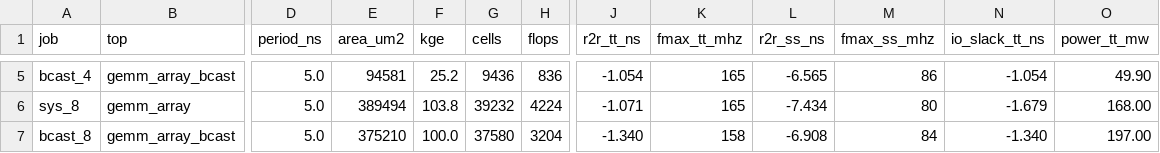
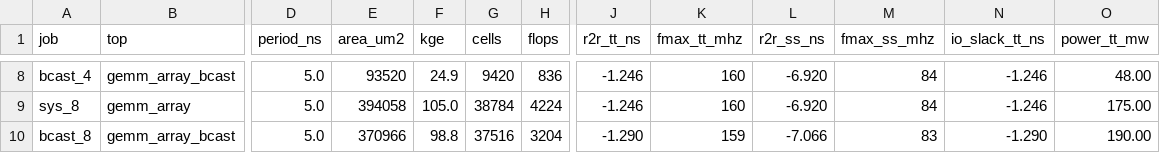
Before and after one commit to Ruika-K/GEMM-acc, a CSV file: syn/asic/results.csv, drawn as a sheet; only a part is shown, gaps mark what is left out; addresses are those after the commit; the diff covers the shown part only; the diff names each change by its address in the sheet, - before the commit and + after, or states it on an @@ line.

```diff
--- a/syn/asic/results.csv
+++ b/syn/asic/results.csv
-E8 (area_um2): 94581
+E8 (area_um2): 93520
-F8 (kge): 25.2
+F8 (kge): 24.9
-G8 (cells): 9436
+G8 (cells): 9420
-J8 (r2r_tt_ns): -1.054
+J8 (r2r_tt_ns): -1.246
-K8:K9 (fmax_tt_mhz): 165
+K8:K9 (fmax_tt_mhz): 160
-L8 (r2r_ss_ns): -6.565
+L8 (r2r_ss_ns): -6.920
-M8 (fmax_ss_mhz): 86
+M8 (fmax_ss_mhz): 84
-N8 (io_slack_tt_ns): -1.054
+N8 (io_slack_tt_ns): -1.246
-O8 (power_tt_mw): 49.90
+O8 (power_tt_mw): 48.00
-E9 (area_um2): 389494
+E9 (area_um2): 394058
-F9 (kge): 103.8
+F9 (kge): 105.0
-G9 (cells): 39232
+G9 (cells): 38784
-J9 (r2r_tt_ns): -1.071
+J9 (r2r_tt_ns): -1.246
-L9 (r2r_ss_ns): -7.434
+L9 (r2r_ss_ns): -6.920
-M9 (fmax_ss_mhz): 80
+M9 (fmax_ss_mhz): 84
-N9 (io_slack_tt_ns): -1.679
+N9 (io_slack_tt_ns): -1.246
-O9 (power_tt_mw): 168.00
+O9 (power_tt_mw): 175.00
-E10 (area_um2): 375210
+E10 (area_um2): 370966
-F10 (kge): 100.0
+F10 (kge): 98.8
-G10 (cells): 37580
+G10 (cells): 37516
-J10 (r2r_tt_ns): -1.340
+J10 (r2r_tt_ns): -1.290
-K10 (fmax_tt_mhz): 158
+K10 (fmax_tt_mhz): 159
-L10 (r2r_ss_ns): -6.908
+L10 (r2r_ss_ns): -7.066
-M10 (fmax_ss_mhz): 84
+M10 (fmax_ss_mhz): 83
-N10 (io_slack_tt_ns): -1.340
+N10 (io_slack_tt_ns): -1.290
-O10 (power_tt_mw): 197.00
+O10 (power_tt_mw): 190.00
```
Also changed, not shown: 3 added rows and 69 edited cells elsewhere in this file, 10 other files.
